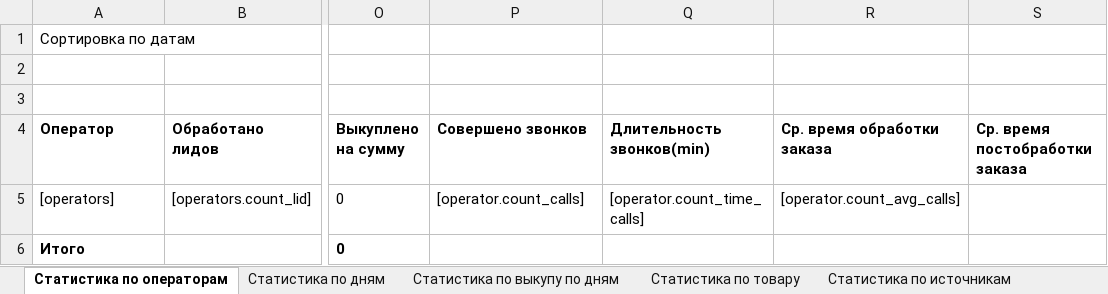
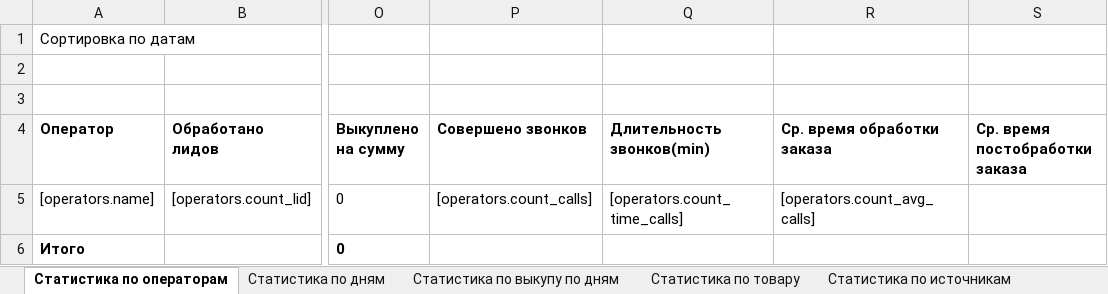
Before and after one commit to aleksru/app-main, an Excel workbook: storage/app/exel_templates/full_report.xlsx, sheet Статистика по операторам, drawn as a sheet; only a part is shown, gaps mark what is left out; values as stored, in another font and other column widths than the file's, no borders; the diff names each change by its address in the sheet, - before the commit and + after, or states it on an @@ line.

Commit message:
Add pages report (#11)

```diff
--- a/storage/app/exel_templates/full_report.xlsx (sheet Статистика по операторам)
+++ b/storage/app/exel_templates/full_report.xlsx (sheet Статистика по операторам)
-A5 (Оператор): [operators]
+A5 (Оператор): [operators.name]
-P5 (Совершено звонков): [operator.count_calls]
+P5 (Совершено звонков): [operators.count_calls]
-Q5 (Длительность звонков(min)): [operator.count_time_calls]
+Q5 (Длительность звонков(min)): [operators.count_time_calls]
-R5 (Ср. время обработки заказа): [operator.count_avg_calls]
+R5 (Ср. время обработки заказа): [operators.count_avg_calls]
```
Also changed, not shown: 13 other files.
